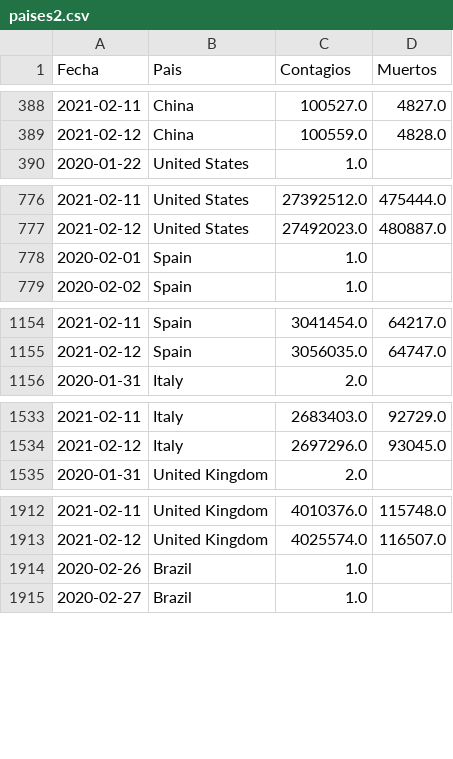
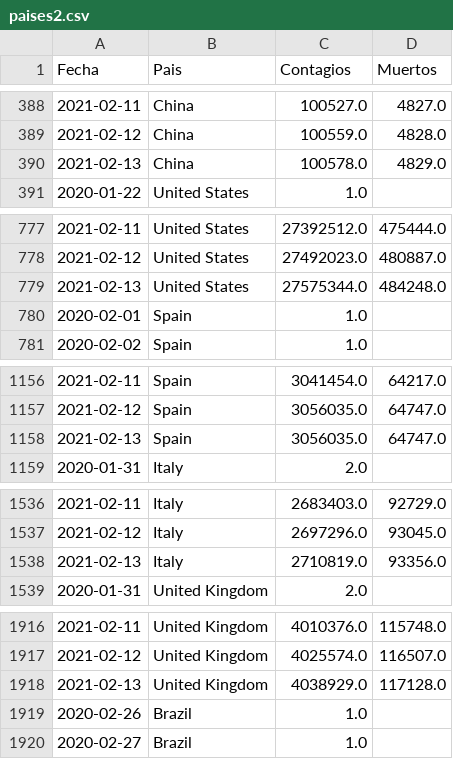
Before and after one commit to LoretoSanchez/Covid19, a CSV file: paises2.csv, drawn as a sheet; only a part is shown, gaps mark what is left out; the diff covers the shown part only.

```diff
--- a/paises2.csv
+++ b/paises2.csv
@@ -389,2 +389,3 @@ Fecha,Pais,Contagios,Muertos
 2021-02-12,China,100559.0,4828.0
+2021-02-13,China,100578.0,4829.0
 2020-01-22,United States,1.0,
@@ -777,2 +778,3 @@ Fecha,Pais,Contagios,Muertos
 2021-02-12,United States,27492023.0,480887.0
+2021-02-13,United States,27575344.0,484248.0
 2020-02-01,Spain,1.0,
@@ -1155,2 +1157,3 @@ Fecha,Pais,Contagios,Muertos
 2021-02-12,Spain,3056035.0,64747.0
+2021-02-13,Spain,3056035.0,64747.0
 2020-01-31,Italy,2.0,
@@ -1534,2 +1537,3 @@ Fecha,Pais,Contagios,Muertos
 2021-02-12,Italy,2697296.0,93045.0
+2021-02-13,Italy,2710819.0,93356.0
 2020-01-31,United Kingdom,2.0,
@@ -1913,2 +1917,3 @@ Fecha,Pais,Contagios,Muertos
 2021-02-12,United Kingdom,4025574.0,116507.0
+2021-02-13,United Kingdom,4038929.0,117128.0
 2020-02-26,Brazil,1.0,
```
Also changed, not shown: 8 added rows elsewhere in this file, paises.csv.
